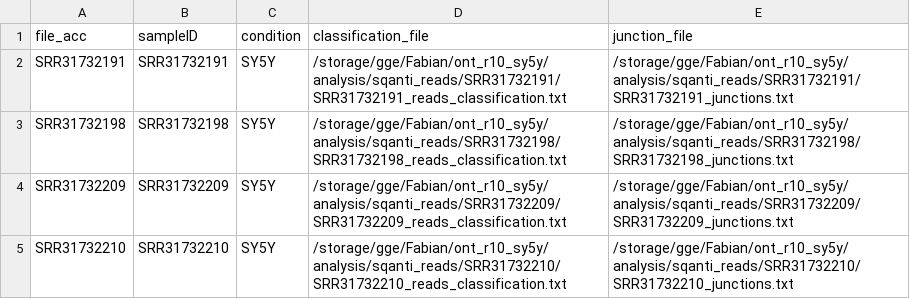
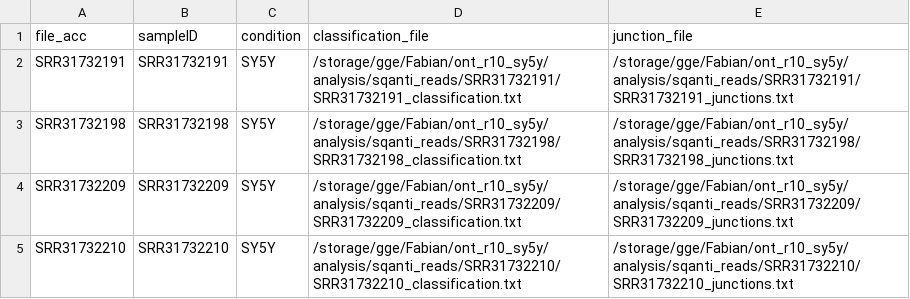
Before and after one commit to ConesaLab/join_and_call_paper, a CSV file: src/preprocessing/ont_r10/design_ont_r10.csv, drawn as a sheet.

Commit message:
adjust sqanti-reads class file paths

```diff
--- a/src/preprocessing/ont_r10/design_ont_r10.csv
+++ b/src/preprocessing/ont_r10/design_ont_r10.csv
@@ -1,5 +1,5 @@
 file_acc,sampleID,condition,classification_file,junction_file
-SRR31732191,SRR31732191,SY5Y,/storage/gge/Fabian/ont_r10_sy5y/analysis/sqanti_reads/SRR31732191/SRR31732191_reads_classification.txt,/storage/gge/Fabian/ont_r10_sy5y/analysis/sqanti_reads/SRR31732191/SRR31732191_junctions.txt
-SRR31732198,SRR31732198,SY5Y,/storage/gge/Fabian/ont_r10_sy5y/analysis/sqanti_reads/SRR31732198/SRR31732198_reads_classification.txt,/storage/gge/Fabian/ont_r10_sy5y/analysis/sqanti_reads/SRR31732198/SRR31732198_junctions.txt
-SRR31732209,SRR31732209,SY5Y,/storage/gge/Fabian/ont_r10_sy5y/analysis/sqanti_reads/SRR31732209/SRR31732209_reads_classification.txt,/storage/gge/Fabian/ont_r10_sy5y/analysis/sqanti_reads/SRR31732209/SRR31732209_junctions.txt
-SRR31732210,SRR31732210,SY5Y,/storage/gge/Fabian/ont_r10_sy5y/analysis/sqanti_reads/SRR31732210/SRR31732210_reads_classification.txt,/storage/gge/Fabian/ont_r10_sy5y/analysis/sqanti_reads/SRR31732210/SRR31732210_junctions.txt
+SRR31732191,SRR31732191,SY5Y,/storage/gge/Fabian/ont_r10_sy5y/analysis/sqanti_reads/SRR31732191/SRR31732191_classification.txt,/storage/gge/Fabian/ont_r10_sy5y/analysis/sqanti_reads/SRR31732191/SRR31732191_junctions.txt
+SRR31732198,SRR31732198,SY5Y,/storage/gge/Fabian/ont_r10_sy5y/analysis/sqanti_reads/SRR31732198/SRR31732198_classification.txt,/storage/gge/Fabian/ont_r10_sy5y/analysis/sqanti_reads/SRR31732198/SRR31732198_junctions.txt
+SRR31732209,SRR31732209,SY5Y,/storage/gge/Fabian/ont_r10_sy5y/analysis/sqanti_reads/SRR31732209/SRR31732209_classification.txt,/storage/gge/Fabian/ont_r10_sy5y/analysis/sqanti_reads/SRR31732209/SRR31732209_junctions.txt
+SRR31732210,SRR31732210,SY5Y,/storage/gge/Fabian/ont_r10_sy5y/analysis/sqanti_reads/SRR31732210/SRR31732210_classification.txt,/storage/gge/Fabian/ont_r10_sy5y/analysis/sqanti_reads/SRR31732210/SRR31732210_junctions.txt
```
